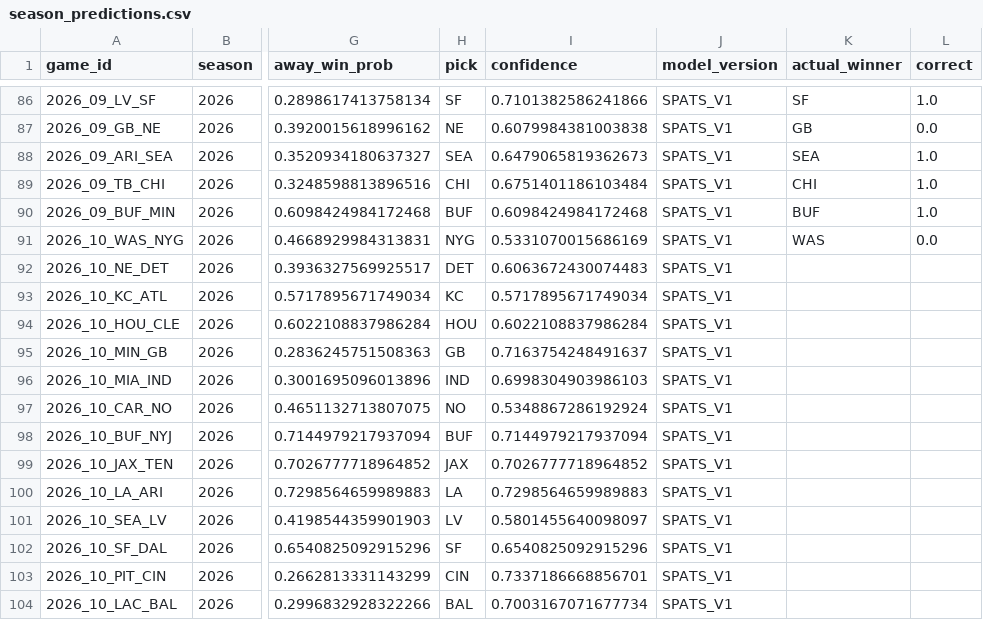
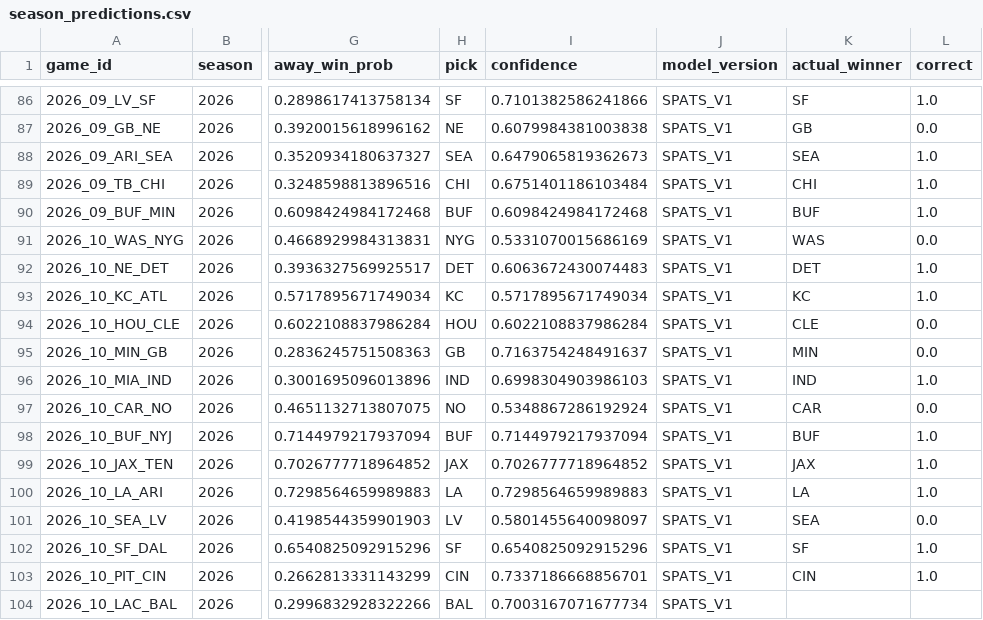
Before and after one commit to capitalareabasketballnetwork-cmyk/SPATS-NFL-MODEL, a CSV file: live/season_predictions.csv, drawn as a sheet; only a part is shown, gaps mark what is left out; the diff names each change by its address in the sheet, - before the commit and + after, or states it on an @@ line.

```diff
--- a/live/season_predictions.csv
+++ b/live/season_predictions.csv
-K92 (actual_winner): (empty)
+K92 (actual_winner): DET
-L92:L93 (correct): (empty)
+L92:L93 (correct): 1.0
-K93 (actual_winner): (empty)
+K93 (actual_winner): KC
-K94 (actual_winner): (empty)
+K94 (actual_winner): CLE
-L94:L95 (correct): (empty)
+L94:L95 (correct): 0.0
-K95 (actual_winner): (empty)
+K95 (actual_winner): MIN
-K96 (actual_winner): (empty)
+K96 (actual_winner): IND
-L96 (correct): (empty)
+L96 (correct): 1.0
-K97 (actual_winner): (empty)
+K97 (actual_winner): CAR
-L97 (correct): (empty)
+L97 (correct): 0.0
-K98 (actual_winner): (empty)
+K98 (actual_winner): BUF
-L98:L100 (correct): (empty)
+L98:L100 (correct): 1.0
-K99 (actual_winner): (empty)
+K99 (actual_winner): JAX
-K100 (actual_winner): (empty)
+K100 (actual_winner): LA
-K101 (actual_winner): (empty)
+K101 (actual_winner): SEA
-L101 (correct): (empty)
+L101 (correct): 0.0
-K102 (actual_winner): (empty)
+K102 (actual_winner): SF
-L102:L103 (correct): (empty)
+L102:L103 (correct): 1.0
-K103 (actual_winner): (empty)
+K103 (actual_winner): CIN
```
Also changed, not shown: live/current_team_profiles.csv, live/upcoming_predictions.csv, 1 other file.
